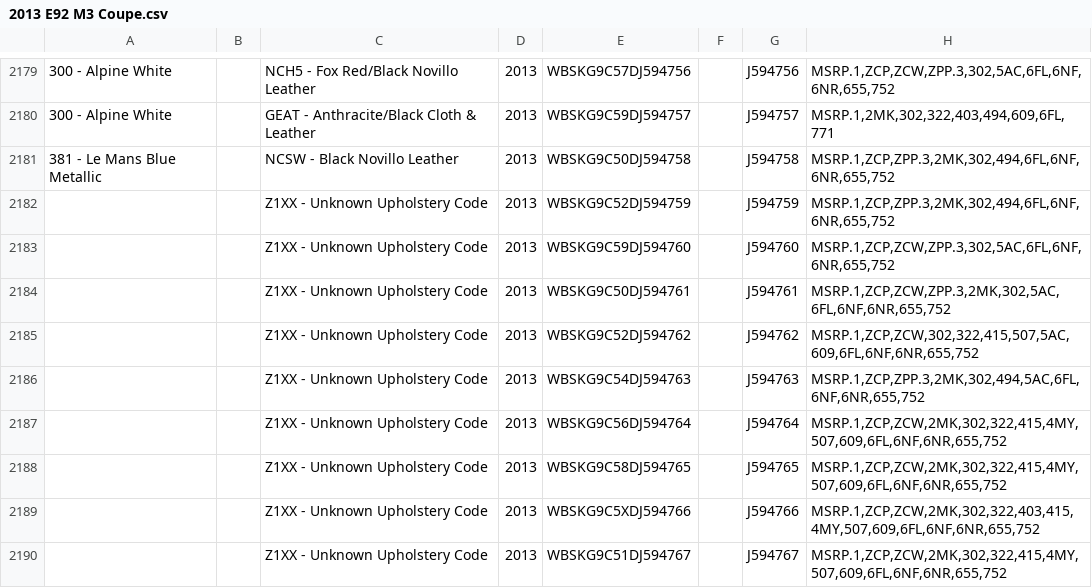
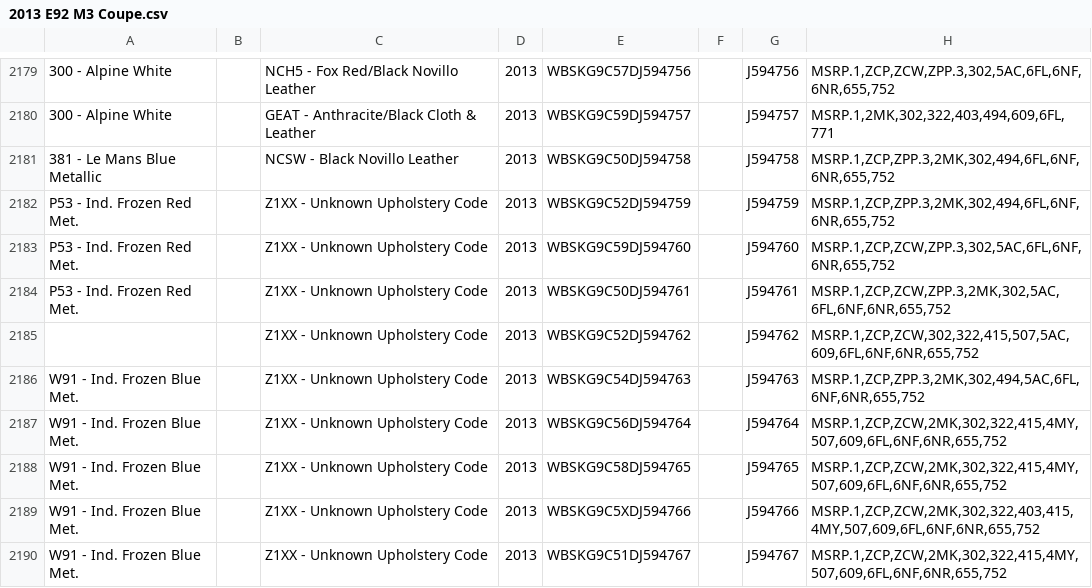
Before and after one commit to Sman19/Active-Website, a CSV file: 2013 E92 M3 Coupe.csv, drawn as a sheet; only a part is shown, gaps mark what is left out; the diff covers the shown part only; the diff names each change by its address in the sheet, - before the commit and + after, or states it on an @@ line.

Commit message:
Add files via upload

```diff
--- a/2013 E92 M3 Coupe.csv
+++ b/2013 E92 M3 Coupe.csv
-A2182:A2184: (empty)
+A2182:A2184: P53 - Ind. Frozen Red Met.
-A2186:A2190: (empty)
+A2186:A2190: W91 - Ind. Frozen Blue Met.
```
Also changed, not shown: 85 edited cells elsewhere in this file.
